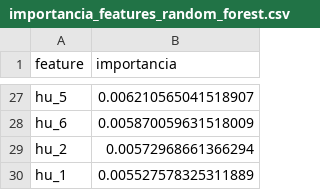
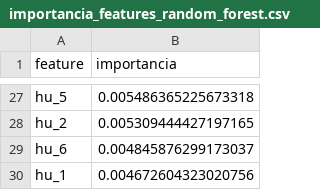
Before and after one commit to xXhenrijvXx/projeto-inspecao-cafe, a CSV file: outputs/graficos_features/importancia_features_random_forest.csv, drawn as a sheet; only a part is shown, gaps mark what is left out; removed rows and columns are numbered as before the commit, all else as after; the diff covers the shown part only; the diff names each change by its address in the sheet, - before the commit and + after, or states it on an @@ line.

```diff
--- a/outputs/graficos_features/importancia_features_random_forest.csv
+++ b/outputs/graficos_features/importancia_features_random_forest.csv
-B27 (importancia): 0.006210565041518907
+B27 (importancia): 0.005486365225673318
-row 28: hu_6 | 0.005870059631518009
-B28 (importancia): 0.00572968661366294
+B28 (importancia): 0.005309444427197165
+row 29: hu_6 | 0.004845876299173037
-B30 (importancia): 0.005527578325311889
+B30 (importancia): 0.004672604323020756
```
Also changed, not shown: 10 added rows, 10 removed rows and 15 edited cells elsewhere in this file, outputs/metricas/ajuste_hiperparametros.csv, outputs/metricas/comparacao_grupos_features.csv, 36 other files.
